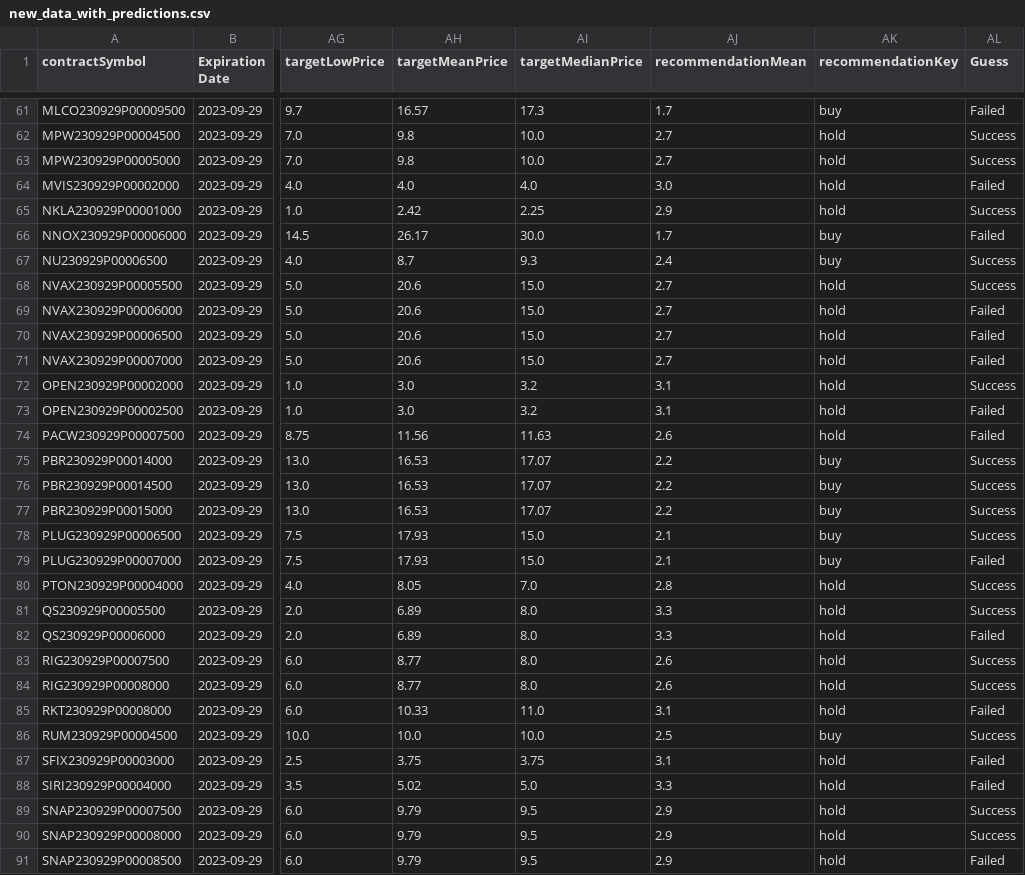
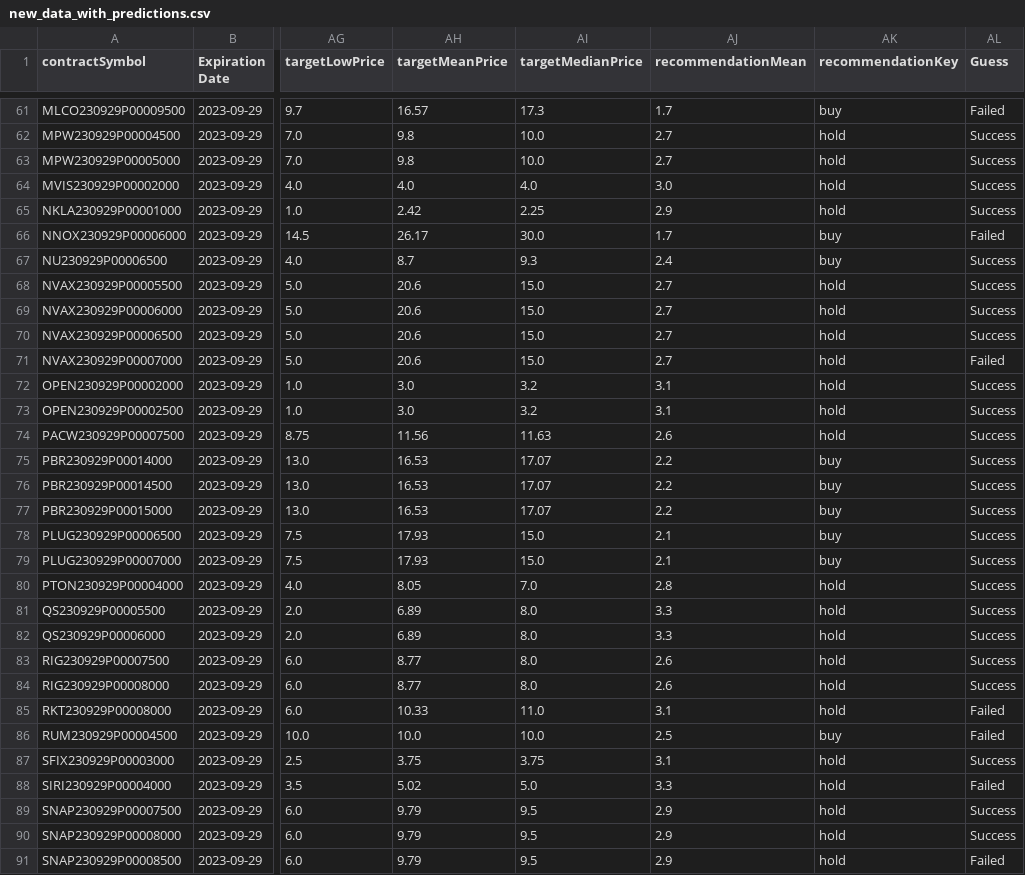
Before and after one commit to June-Lo/Py-Programs, a CSV file: StockScreener_Naked_Puts/Data/new_data_with_predictions.csv, drawn as a sheet; only a part is shown, gaps mark what is left out; the diff covers the shown part only; the diff names each change by its address in the sheet, - before the commit and + after, or states it on an @@ line.

```diff
--- a/StockScreener_Naked_Puts/Data/new_data_with_predictions.csv
+++ b/StockScreener_Naked_Puts/Data/new_data_with_predictions.csv
-AL64 (Guess): Failed
+AL64 (Guess): Success
-AL69:AL70 (Guess): Failed
+AL69:AL70 (Guess): Success
-AL73:AL74 (Guess): Failed
+AL73:AL74 (Guess): Success
-AL79 (Guess): Failed
+AL79 (Guess): Success
-AL82 (Guess): Failed
+AL82 (Guess): Success
-AL86 (Guess): Success
+AL86 (Guess): Failed
-AL87 (Guess): Failed
+AL87 (Guess): Success
```
Also changed, not shown: 25 edited cells elsewhere in this file, 5 other files.
